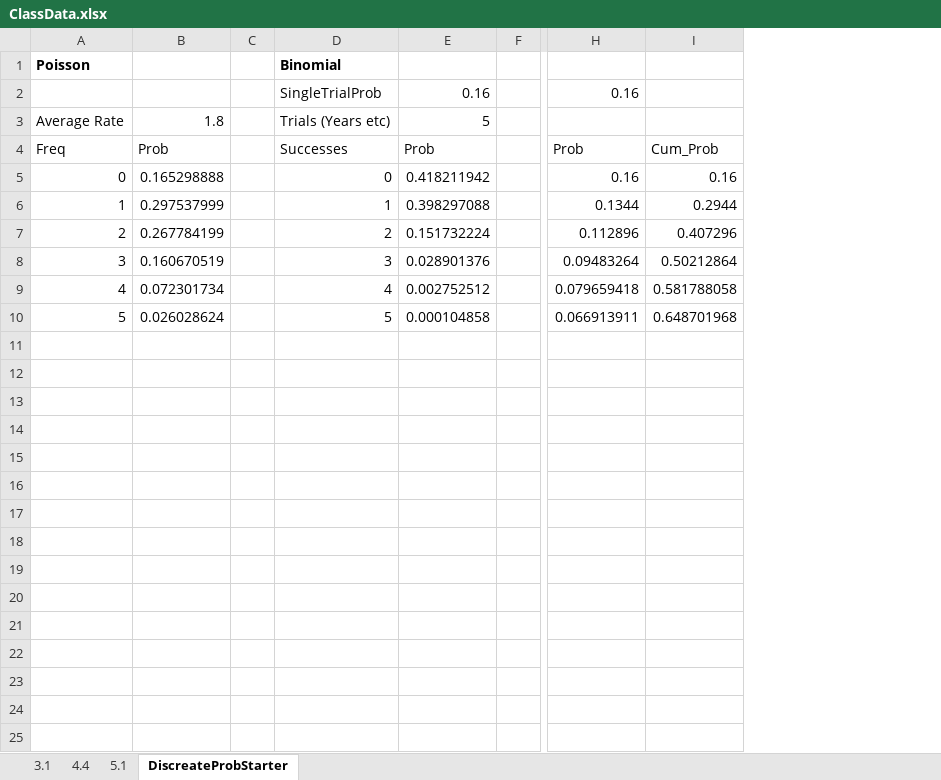
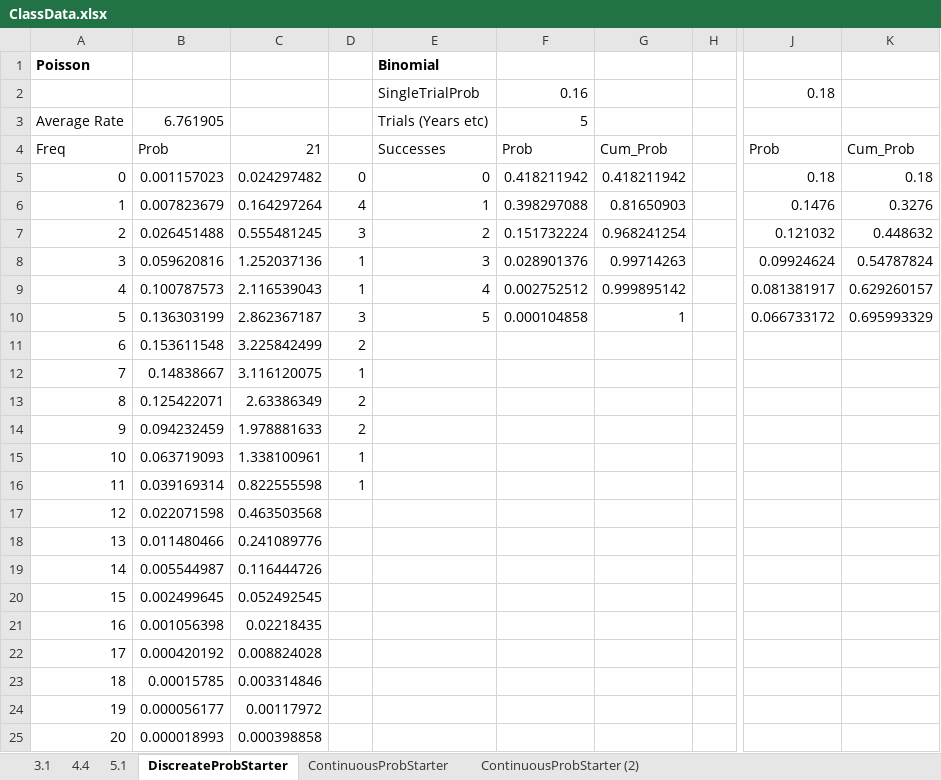
Before and after one commit to mapossum/qmsa, an Excel workbook: data/ClassData.xlsx, sheet DiscreateProbStarter, drawn as a sheet; only a part is shown, gaps mark what is left out; values as stored, in another font and other column widths than the file's, no borders; removed rows and columns are numbered as before the commit, all else as after; rows hold the shown columns only; the diff names each change by its address in the sheet, - before the commit and + after, or states it on an @@ line.

```diff
--- a/data/ClassData.xlsx (sheet DiscreateProbStarter)
+++ b/data/ClassData.xlsx (sheet DiscreateProbStarter)
+sheet tab: ContinuousProbStarter
+sheet tab: ContinuousProbStarter (2)
-column B, rows 3-10: 1.8 | Prob | 0.165298888 | 0.297537999 | 0.267784199 | 0.160670519 | 0.072301734 | 0.026028624
-column C, empty
+column B, rows 3-10: 6.761905 | Prob | 0.001157023 | 0.007823679 | 0.026451488 | 0.059620816 | 0.100787573 | 0.136303199
+column C, rows 4-10: 21 | 0.024297482 | 0.164297264 | 0.555481245 | 1.252037136 | 2.116539043 | 2.862367187
+column D, rows 5-10: 0 | 4 | 3 | 1 | 1 | 3
+column G, rows 4-10: Cum_Prob | 0.418211942 | 0.81650903 | 0.968241254 | 0.99714263 | 0.999895142 | 1
-column H, rows 2-10: 0.16 |  | Prob | 0.16 | 0.1344 | 0.112896 | 0.09483264 | 0.079659418 | 0.066913911
-column I, rows 4-10: Cum_Prob | 0.16 | 0.2944 | 0.407296 | 0.50212864 | 0.581788058 | 0.648701968
+column J, rows 2-10: 0.18 |  | Prob | 0.18 | 0.1476 | 0.121032 | 0.09924624 | 0.081381917 | 0.066733172
+column K, rows 4-10: Cum_Prob | 0.18 | 0.3276 | 0.448632 | 0.54787824 | 0.629260157 | 0.695993329
+row 11: 6 | 0.153611548 | 3.225842499 | 2
+row 12: 7 | 0.14838667 | 3.116120075 | 1
+row 13: 8 | 0.125422071 | 2.63386349 | 2
+row 14: 9 | 0.094232459 | 1.978881633 | 2
+row 15: 10 | 0.063719093 | 1.338100961 | 1
+row 16: 11 | 0.039169314 | 0.822555598 | 1
+row 17: 12 | 0.022071598 | 0.463503568
+row 18: 13 | 0.011480466 | 0.241089776
+row 19: 14 | 0.005544987 | 0.116444726
+row 20: 15 | 0.002499645 | 0.052492545
+row 21: 16 | 0.001056398 | 0.02218435
+row 22: 17 | 0.000420192 | 0.008824028
+row 23: 18 | 0.00015785 | 0.003314846
+row 24: 19 | 0.000056177 | 0.00117972
+row 25: 20 | 0.000018993 | 0.000398858
```
Also changed, not shown: 41 other files.
